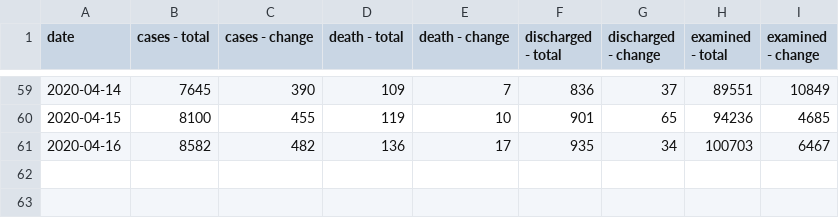
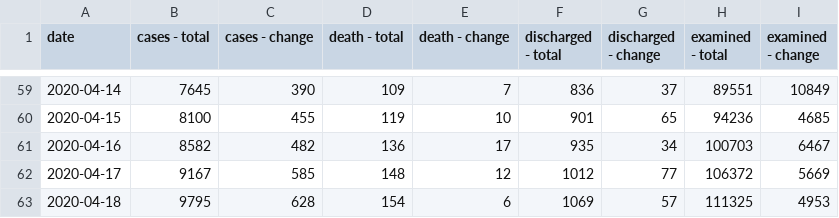
Before and after one commit to hayakshu/covid19-jp, a CSV file: data/series.csv, drawn as a sheet; only a part is shown, gaps mark what is left out; the diff names each change by its address in the sheet, - before the commit and + after, or states it on an @@ line.

```diff
--- a/data/series.csv
+++ b/data/series.csv
+row 62: 2020-04-17 | 9167 | 585 | 148 | 12 | 1012 | 77 | 106372 | 5669
+row 63: 2020-04-18 | 9795 | 628 | 154 | 6 | 1069 | 57 | 111325 | 4953
```
Also changed, not shown: data/prefectures-cases.csv, data/prefectures-deceased.csv, 2 other files.
